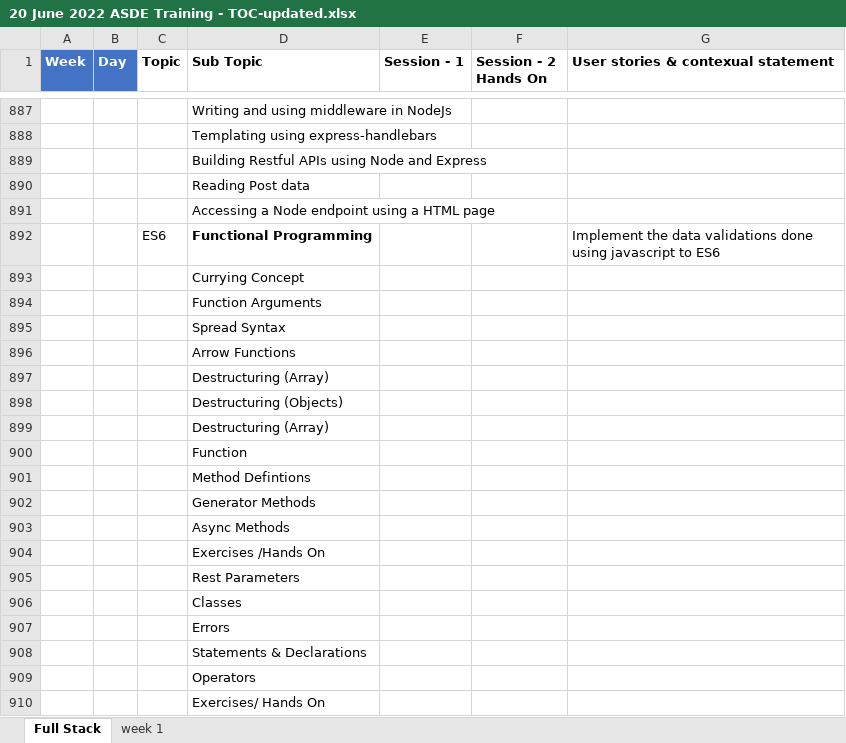
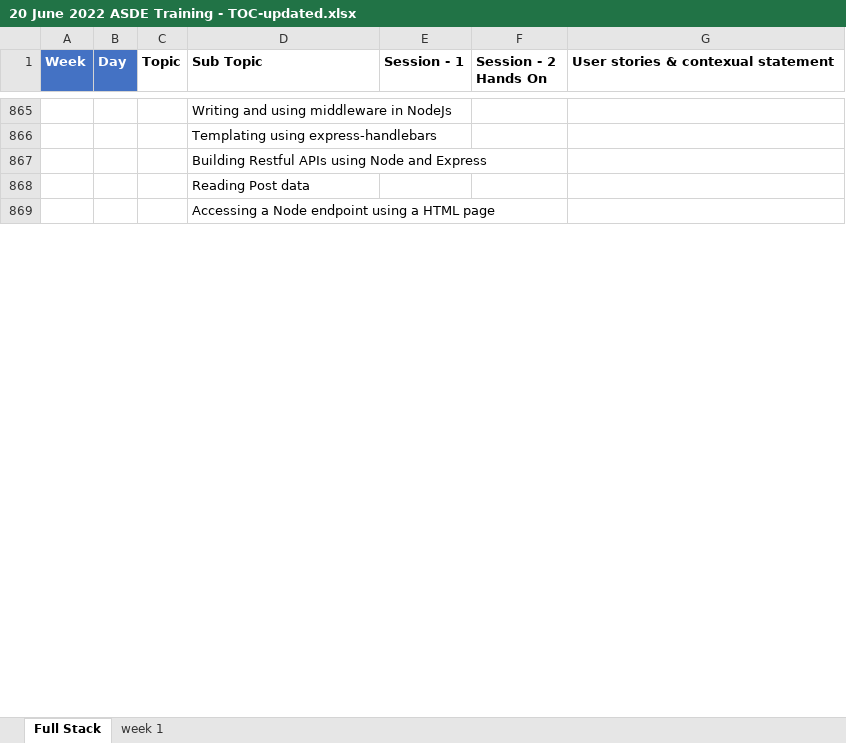
Before and after one commit to eswaribala/sapientjun2022, an Excel workbook: 20 June 2022 ASDE Training - TOC-updated.xlsx, sheet Full Stack, drawn as a sheet; only a part is shown, gaps mark what is left out; values as stored, in another font and other column widths than the file's, no borders; table styles not drawn; removed rows and columns are numbered as before the commit, all else as after; the diff covers the shown part only; the diff names each change by its address in the sheet, - before the commit and + after, or states it on an @@ line.

```diff
--- a/20 June 2022 ASDE Training - TOC-updated.xlsx (sheet Full Stack)
+++ b/20 June 2022 ASDE Training - TOC-updated.xlsx (sheet Full Stack)
-row 892:  |  | ES6 | Functional Programming |  |  | Implement the data validations done using javascript to ES6
-row 893:  |  |  | Currying Concept
@@ row 894 hidden:  |  |  | Function Arguments @@
@@ row 895 hidden:  |  |  | Spread Syntax @@
@@ row 896 hidden:  |  |  | Arrow Functions @@
@@ row 897 hidden:  |  |  | Destructuring (Array) @@
@@ row 898 hidden:  |  |  | Destructuring (Objects) @@
@@ row 899 hidden:  |  |  | Destructuring (Array) @@
@@ row 900 hidden:  |  |  | Function @@
@@ row 901 hidden:  |  |  | Method Defintions @@
@@ row 902 hidden:  |  |  | Generator Methods @@
@@ row 903 hidden:  |  |  | Async Methods @@
@@ row 904 hidden:  |  |  | Exercises /Hands On @@
@@ row 905 hidden:  |  |  | Rest Parameters @@
@@ row 906 hidden:  |  |  | Classes @@
@@ row 907 hidden:  |  |  | Errors @@
@@ row 908 hidden:  |  |  | Statements & Declarations @@
@@ row 909 hidden:  |  |  | Operators @@
@@ row 910 hidden:  |  |  | Exercises/ Hands On @@
```
Also changed, not shown: 9 added rows, 97 removed rows, 22 hidden or unhidden rows, 21 edited cells and cell formats elsewhere in this sheet, sheet week 1.
